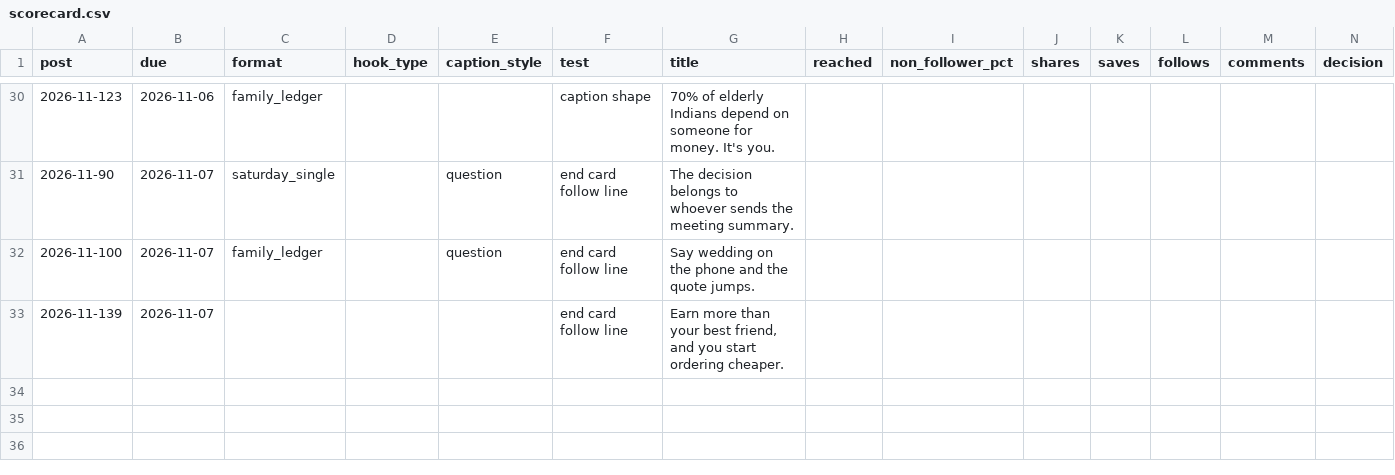
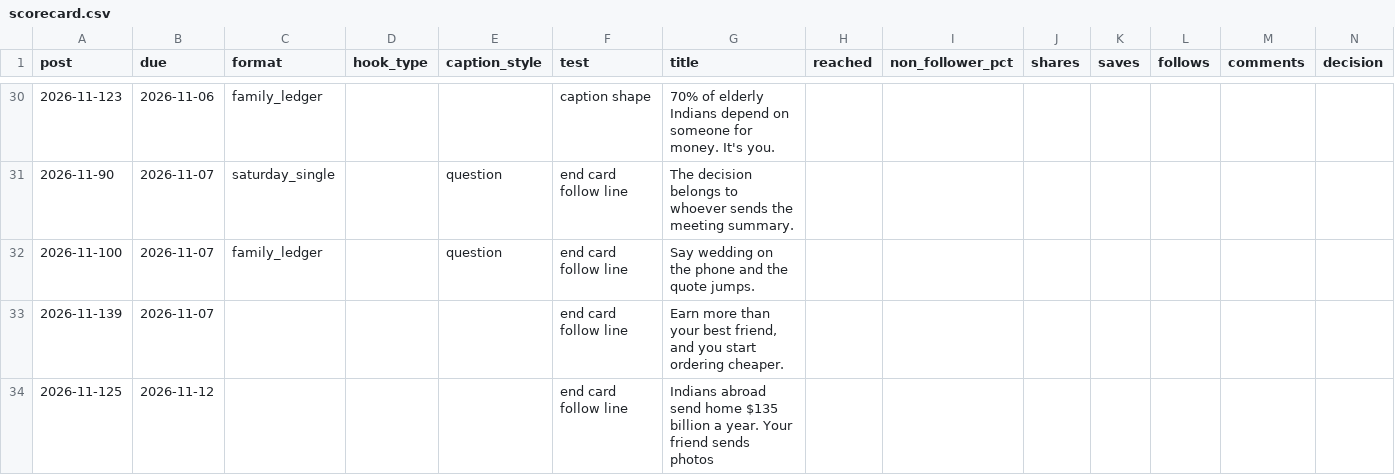
Before and after one commit to Merkabah23/ananya-engine, a CSV file: state/scorecard.csv, drawn as a sheet; only a part is shown, gaps mark what is left out.

Commit message:
state: daily 2026-11-06

```diff
--- a/state/scorecard.csv
+++ b/state/scorecard.csv
@@ -35 +35,2 @@ post,due,format,hook_type,caption_style,test,title,reached,non_follower_pct,shar
 2026-11-139,2026-11-07,,,,end card follow line,"Earn more than your best friend, and you start ordering cheaper.",,,,,,,
+2026-11-125,2026-11-12,,,,end card follow line,Indians abroad send home $135 billion a year. Your friend sends photos,,,,,,,
```
Also changed, not shown: 4 other files.
